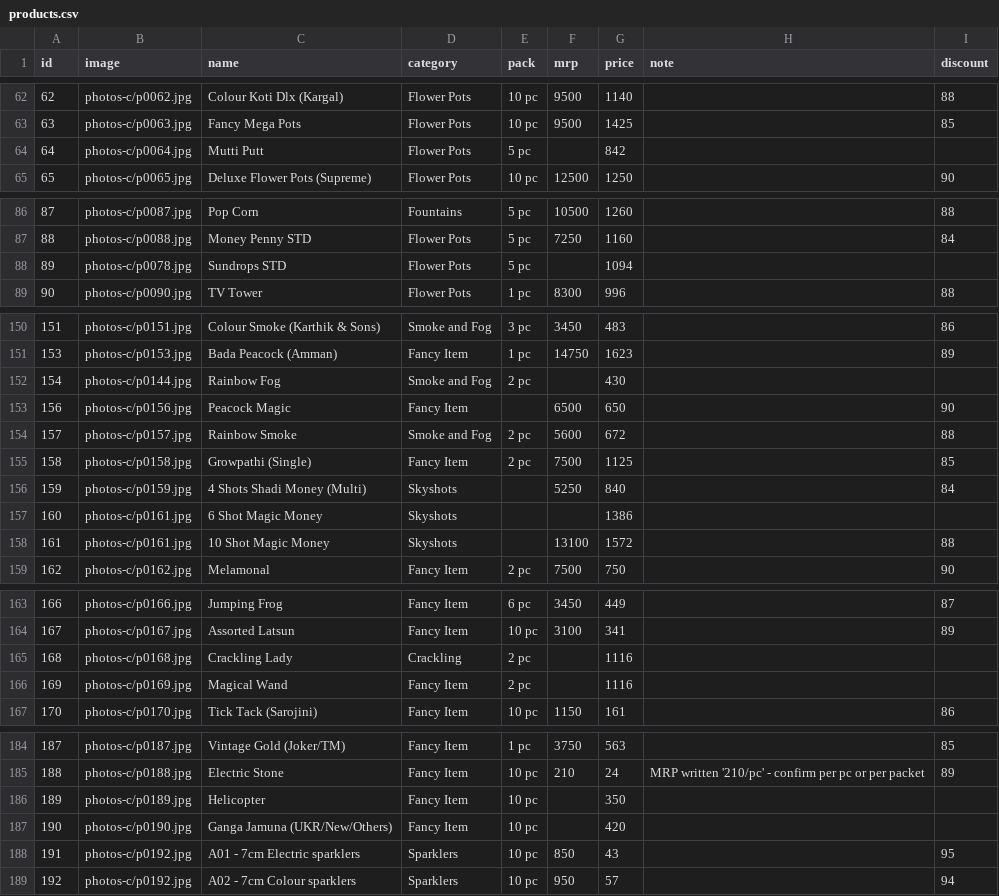
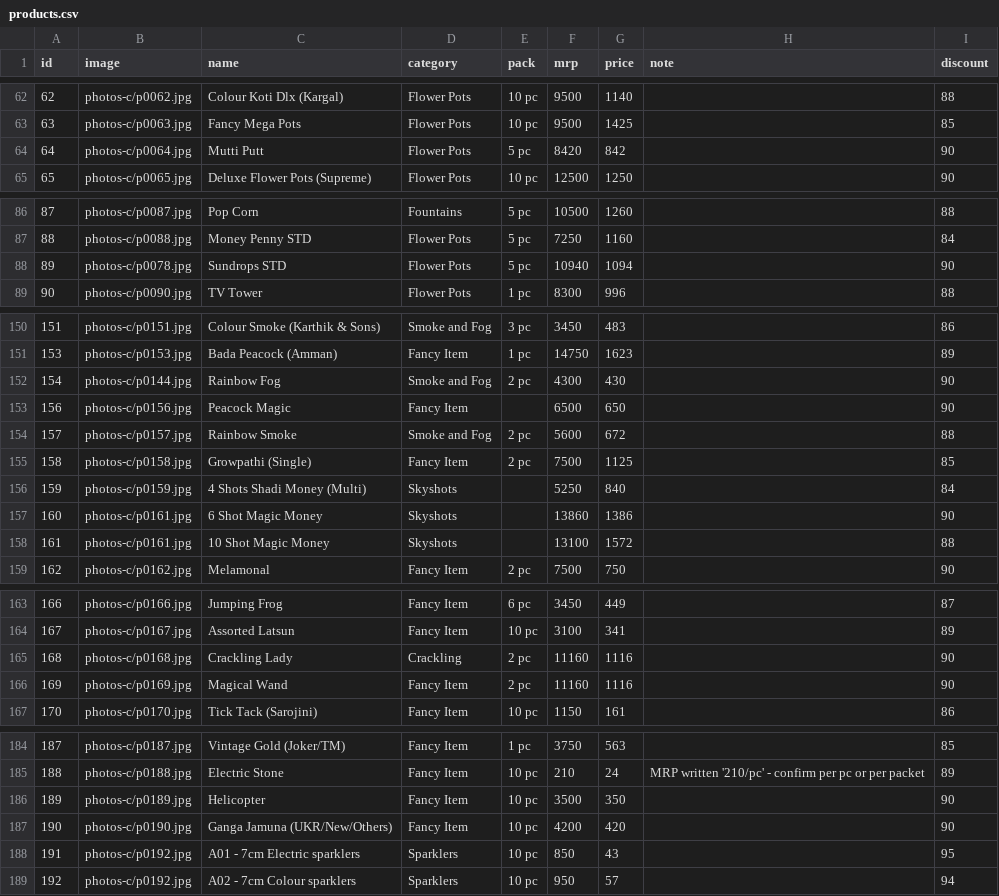
Before and after one commit to shivakashicrackers/crackers, a CSV file: products.csv, drawn as a sheet; only a part is shown, gaps mark what is left out; the diff covers the shown part only.

```diff
--- a/products.csv
+++ b/products.csv
@@ -63,3 +63,3 @@
 63,photos-c/p0063.jpg,Fancy Mega Pots,Flower Pots,10 pc,9500,1425,,85
-64,photos-c/p0064.jpg,Mutti Putt,Flower Pots,5 pc,,842,,
+64,photos-c/p0064.jpg,Mutti Putt,Flower Pots,5 pc,8420,842,,90
 65,photos-c/p0065.jpg,Deluxe Flower Pots (Supreme),Flower Pots,10 pc,12500,1250,,90
@@ -87,3 +87,3 @@
 88,photos-c/p0088.jpg,Money Penny STD,Flower Pots,5 pc,7250,1160,,84
-89,photos-c/p0078.jpg,Sundrops STD,Flower Pots,5 pc,,1094,,
+89,photos-c/p0078.jpg,Sundrops STD,Flower Pots,5 pc,10940,1094,,90
 90,photos-c/p0090.jpg,TV Tower,Flower Pots,1 pc,8300,996,,88
@@ -151,3 +151,3 @@
 153,photos-c/p0153.jpg,Bada Peacock (Amman),Fancy Item,1 pc,14750,1623,,89
-154,photos-c/p0144.jpg,Rainbow Fog,Smoke and Fog,2 pc,,430,,
+154,photos-c/p0144.jpg,Rainbow Fog,Smoke and Fog,2 pc,4300,430,,90
 156,photos-c/p0156.jpg,Peacock Magic,Fancy Item,,6500,650,,90
@@ -156,3 +156,3 @@
 159,photos-c/p0159.jpg,4 Shots Shadi Money (Multi),Skyshots,,5250,840,,84
-160,photos-c/p0161.jpg,6 Shot Magic Money,Skyshots,,,1386,,
+160,photos-c/p0161.jpg,6 Shot Magic Money,Skyshots,,13860,1386,,90
 161,photos-c/p0161.jpg,10 Shot Magic Money,Skyshots,,13100,1572,,88
@@ -164,4 +164,4 @@
 167,photos-c/p0167.jpg,Assorted Latsun,Fancy Item,10 pc,3100,341,,89
-168,photos-c/p0168.jpg,Crackling Lady,Crackling,2 pc,,1116,,
-169,photos-c/p0169.jpg,Magical Wand,Fancy Item,2 pc,,1116,,
+168,photos-c/p0168.jpg,Crackling Lady,Crackling,2 pc,11160,1116,,90
+169,photos-c/p0169.jpg,Magical Wand,Fancy Item,2 pc,11160,1116,,90
 170,photos-c/p0170.jpg,Tick Tack (Sarojini),Fancy Item,10 pc,1150,161,,86
@@ -185,4 +185,4 @@
 188,photos-c/p0188.jpg,Electric Stone,Fancy Item,10 pc,210,24,MRP written '210/pc' - confirm per pc or per packet,89
-189,photos-c/p0189.jpg,Helicopter,Fancy Item,10 pc,,350,,
-190,photos-c/p0190.jpg,Ganga Jamuna (UKR/New/Others),Fancy Item,10 pc,,420,,
+189,photos-c/p0189.jpg,Helicopter,Fancy Item,10 pc,3500,350,,90
+190,photos-c/p0190.jpg,Ganga Jamuna (UKR/New/Others),Fancy Item,10 pc,4200,420,,90
 191,photos-c/p0192.jpg,A01 - 7cm Electric sparklers,Sparklers,10 pc,850,43,,95
```
Also changed, not shown: 39 edited cells elsewhere in this file.
